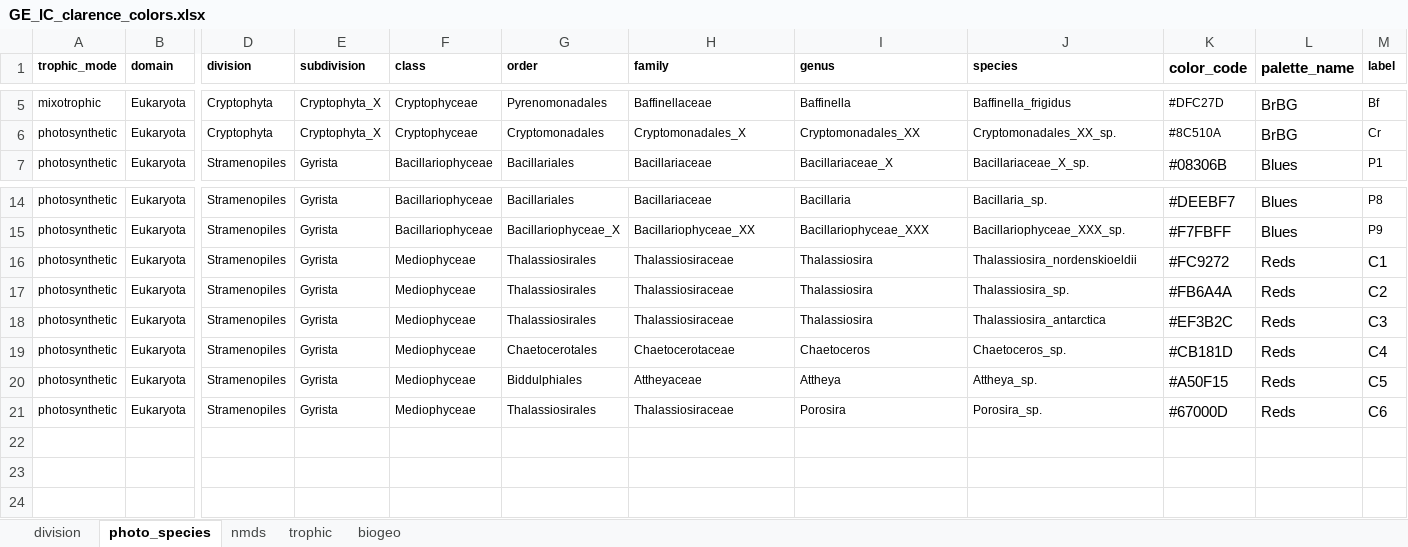
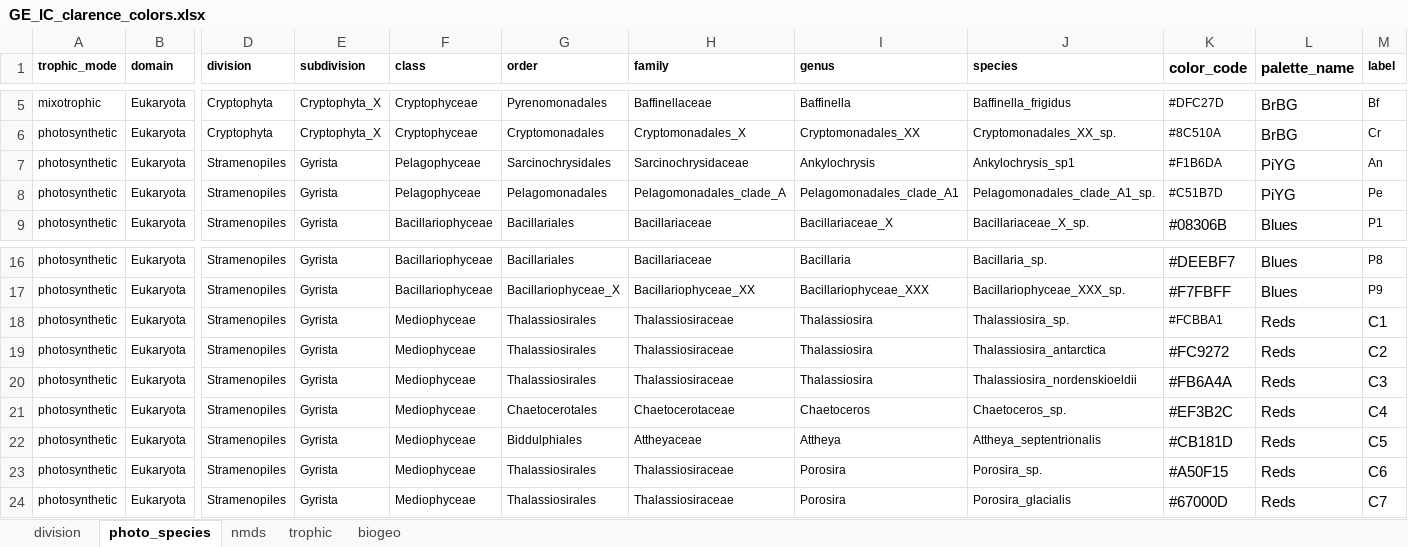
Before and after one commit to clarencesimple/SIM_GreenEdge_IceCamp, an Excel workbook: R_ice_camp/GE_IC_clarence_colors.xlsx, sheet photo_species, drawn as a sheet; only a part is shown, gaps mark what is left out; values as stored, in another font and other column widths than the file's, no borders; addresses are those after the commit; rows hold the shown columns only; the diff names each change by its address in the sheet, - before the commit and + after, or states it on an @@ line.

```diff
--- a/R_ice_camp/GE_IC_clarence_colors.xlsx (sheet photo_species)
+++ b/R_ice_camp/GE_IC_clarence_colors.xlsx (sheet photo_species)
+row 7: photosynthetic | Eukaryota | Stramenopiles | Gyrista | Pelagophyceae | Sarcinochrysidales | Sarcinochrysidaceae | Ankylochrysis | Ankylochrysis_sp1 | #F1B6DA | PiYG | An
+row 8: photosynthetic | Eukaryota | Stramenopiles | Gyrista | Pelagophyceae | Pelagomonadales | Pelagomonadales_clade_A | Pelagomonadales_clade_A1 | Pelagomonadales_clade_A1_sp. | #C51B7D | PiYG | Pe
-J18 (species): Thalassiosira_nordenskioeldii
+J18 (species): Thalassiosira_sp.
-K18 (color_code): #FC9272
+K18 (color_code): #FCBBA1
@@ K18 text size: smaller @@
-J19 (species): Thalassiosira_sp.
+J19 (species): Thalassiosira_antarctica
-K19 (color_code): #FB6A4A
+K19 (color_code): #FC9272
-J20 (species): Thalassiosira_antarctica
+J20 (species): Thalassiosira_nordenskioeldii
-K20 (color_code): #EF3B2C
+K20 (color_code): #FB6A4A
-K21 (color_code): #CB181D
+K21 (color_code): #EF3B2C
-J22 (species): Attheya_sp.
+J22 (species): Attheya_septentrionalis
-K22 (color_code): #A50F15
+K22 (color_code): #CB181D
-K23 (color_code): #67000D
+K23 (color_code): #A50F15
+row 24: photosynthetic | Eukaryota | Stramenopiles | Gyrista | Mediophyceae | Thalassiosirales | Thalassiosiraceae | Porosira | Porosira_glacialis | #67000D | Reds | C7
```
Also changed, not shown: R_ice_camp/metabarcoding/asv_cleaned.xlsx, 23 other files.
